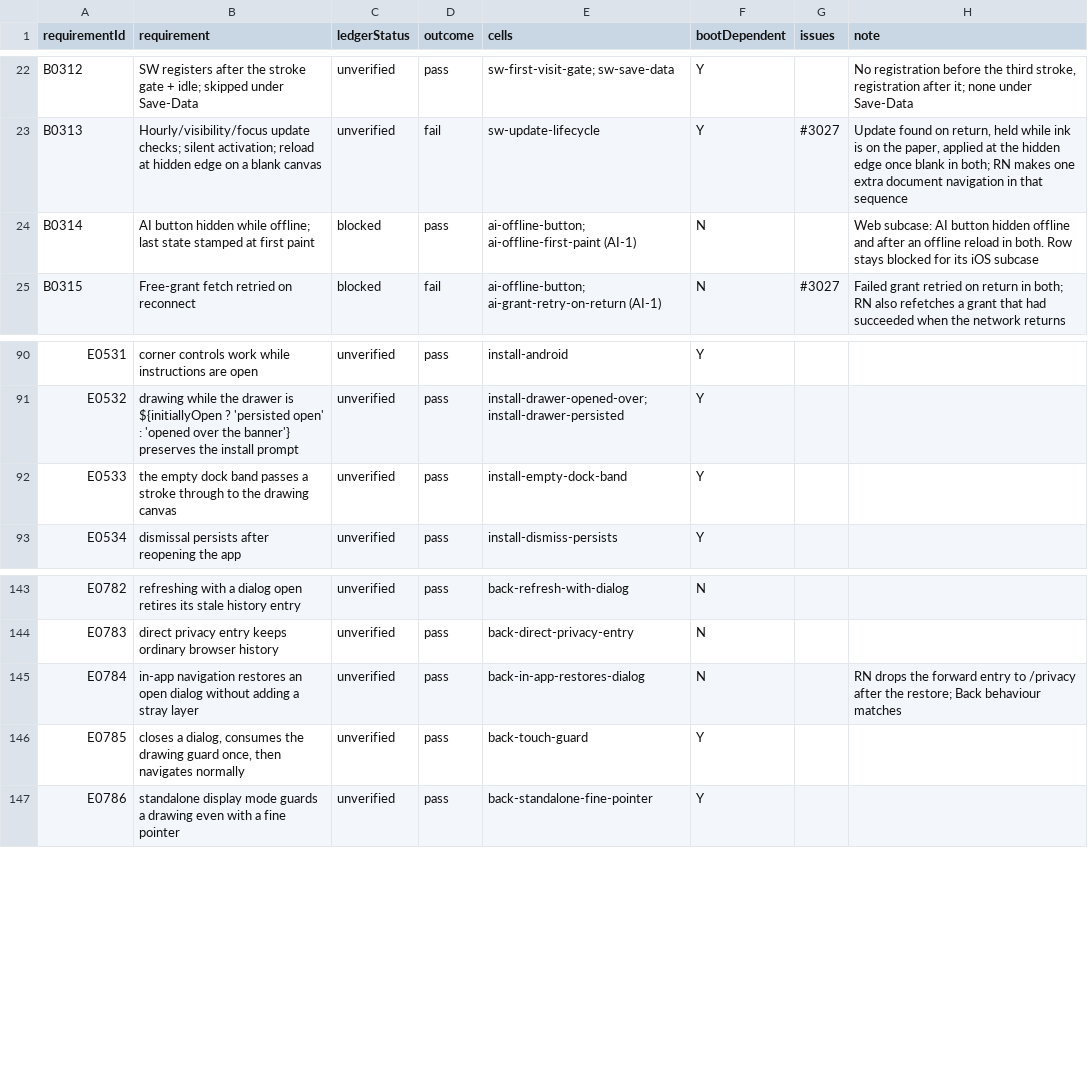
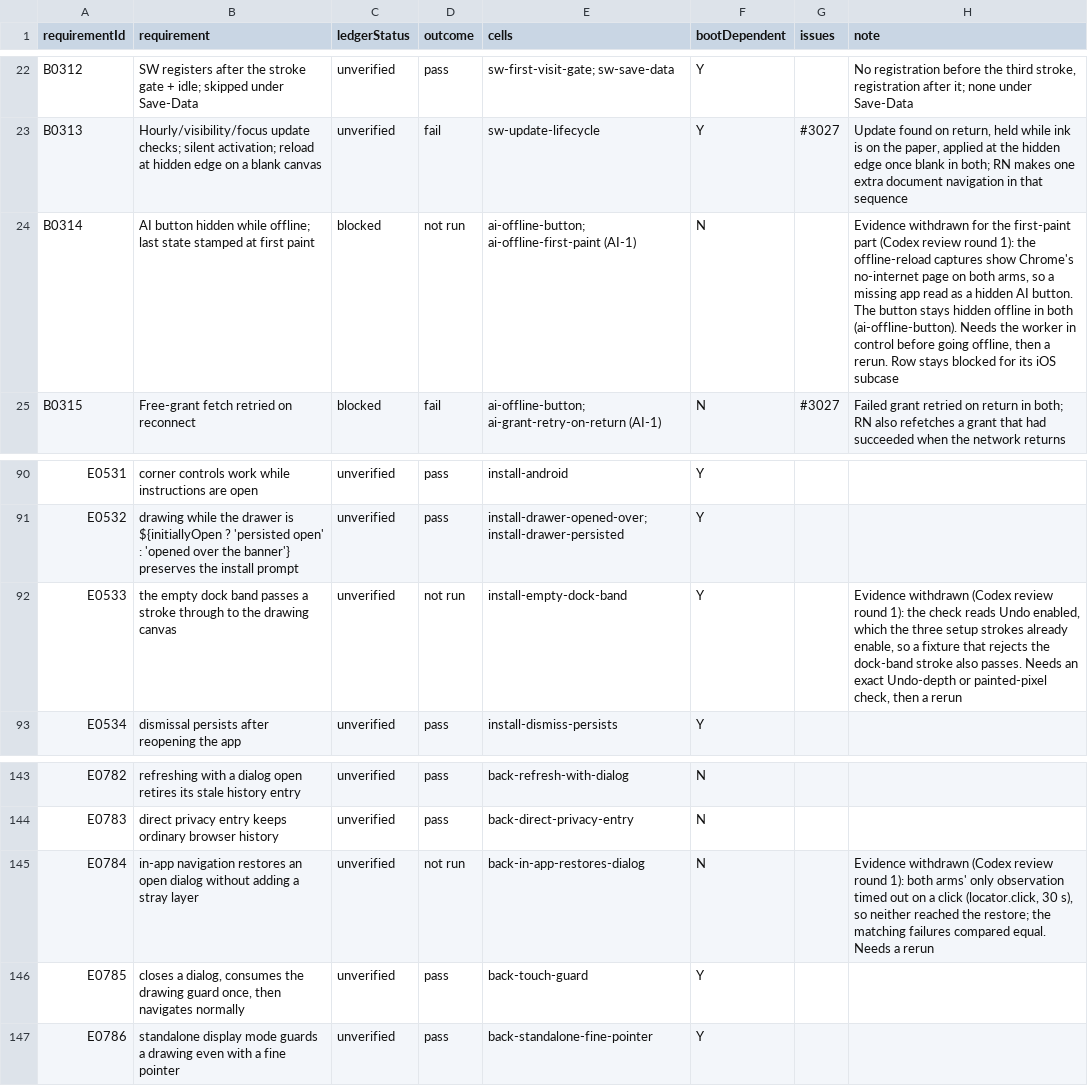
Before and after one commit to KyleMit/Splotch, a CSV file: docs/scratchpad/2026-10-18-device-parity/results/web/web-1-rows.csv, drawn as a sheet; only a part is shown, gaps mark what is left out.

```diff
--- a/docs/scratchpad/2026-10-18-device-parity/results/web/web-1-rows.csv
+++ b/docs/scratchpad/2026-10-18-device-parity/results/web/web-1-rows.csv
@@ -23,3 +23,3 @@ B0312,SW registers after the stroke gate + idle; skipped under Save-Data,unverif
 B0313,Hourly/visibility/focus update checks; silent activation; reload at hidden edge on a blank canvas,unverified,fail,sw-update-lifecycle,Y,#3027,"Update found on return, held while ink is on the paper, applied at the hidden edge once blank in both; RN makes one extra document navigation in that sequence"
-B0314,AI button hidden while offline; last state stamped at first paint,blocked,pass,ai-offline-button; ai-offline-first-paint (AI-1),N,,Web subcase: AI button hidden offline and after an offline reload in both. Row stays blocked for its iOS subcase
+B0314,AI button hidden while offline; last state stamped at first paint,blocked,not run,ai-offline-button; ai-offline-first-paint (AI-1),N,,"Evidence withdrawn for the first-paint part (Codex review round 1): the offline-reload captures show Chrome's no-internet page on both arms, so a missing app read as a hidden AI button. The button stays hidden offline in both (ai-offline-button). Needs the worker in control before going offline, then a rerun. Row stays blocked for its iOS subcase"
 B0315,Free-grant fetch retried on reconnect,blocked,fail,ai-offline-button; ai-grant-retry-on-return (AI-1),N,#3027,Failed grant retried on return in both; RN also refetches a grant that had succeeded when the network returns
@@ -91,3 +91,3 @@ E0531,corner controls work while instructions are open,unverified,pass,install-a
 E0532,drawing while the drawer is ${initiallyOpen ? 'persisted open' : 'opened over the banner'} preserves the install prompt,unverified,pass,install-drawer-opened-over; install-drawer-persisted,Y,,
-E0533,the empty dock band passes a stroke through to the drawing canvas,unverified,pass,install-empty-dock-band,Y,,
+E0533,the empty dock band passes a stroke through to the drawing canvas,unverified,not run,install-empty-dock-band,Y,,"Evidence withdrawn (Codex review round 1): the check reads Undo enabled, which the three setup strokes already enable, so a fixture that rejects the dock-band stroke also passes. Needs an exact Undo-depth or painted-pixel check, then a rerun"
 E0534,dismissal persists after reopening the app,unverified,pass,install-dismiss-persists,Y,,
@@ -144,3 +144,3 @@ E0782,refreshing with a dialog open retires its stale history entry,unverified,p
 E0783,direct privacy entry keeps ordinary browser history,unverified,pass,back-direct-privacy-entry,N,,
-E0784,in-app navigation restores an open dialog without adding a stray layer,unverified,pass,back-in-app-restores-dialog,N,,RN drops the forward entry to /privacy after the restore; Back behaviour matches
+E0784,in-app navigation restores an open dialog without adding a stray layer,unverified,not run,back-in-app-restores-dialog,N,,"Evidence withdrawn (Codex review round 1): both arms' only observation timed out on a click (locator.click, 30 s), so neither reached the restore; the matching failures compared equal. Needs a rerun"
 E0785,"closes a dialog, consumes the drawing guard once, then navigates normally",unverified,pass,back-touch-guard,Y,,
```
Also changed, not shown: docs/scratchpad/2026-10-18-device-parity/results/web/ai-1-rows.csv, 2 other files.
